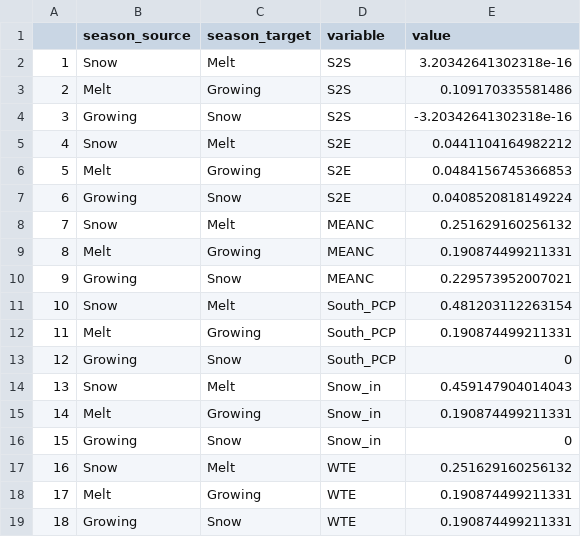
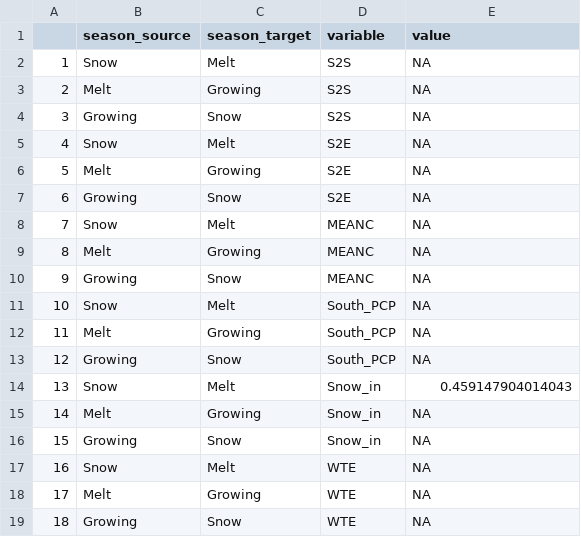
Before and after one commit to mwdjones/process-networks, a CSV file: MI data/seasonal_mi_data_PAW_medfrost_lag1.csv, drawn as a sheet.

```diff
--- a/MI data/seasonal_mi_data_PAW_medfrost_lag1.csv
+++ b/MI data/seasonal_mi_data_PAW_medfrost_lag1.csv
@@ -1,19 +1,19 @@
 "","season_source","season_target","variable","value"
-"1","Snow","Melt","S2S",3.20342641302318e-16
-"2","Melt","Growing","S2S",0.109170335581486
-"3","Growing","Snow","S2S",-3.20342641302318e-16
-"4","Snow","Melt","S2E",0.0441104164982212
-"5","Melt","Growing","S2E",0.0484156745366853
-"6","Growing","Snow","S2E",0.0408520818149224
-"7","Snow","Melt","MEANC",0.251629160256132
-"8","Melt","Growing","MEANC",0.190874499211331
-"9","Growing","Snow","MEANC",0.229573952007021
-"10","Snow","Melt","South_PCP",0.481203112263154
-"11","Melt","Growing","South_PCP",0.190874499211331
-"12","Growing","Snow","South_PCP",0
+"1","Snow","Melt","S2S",NA
+"2","Melt","Growing","S2S",NA
+"3","Growing","Snow","S2S",NA
+"4","Snow","Melt","S2E",NA
+"5","Melt","Growing","S2E",NA
+"6","Growing","Snow","S2E",NA
+"7","Snow","Melt","MEANC",NA
+"8","Melt","Growing","MEANC",NA
+"9","Growing","Snow","MEANC",NA
+"10","Snow","Melt","South_PCP",NA
+"11","Melt","Growing","South_PCP",NA
+"12","Growing","Snow","South_PCP",NA
 "13","Snow","Melt","Snow_in",0.459147904014043
-"14","Melt","Growing","Snow_in",0.190874499211331
-"15","Growing","Snow","Snow_in",0
-"16","Snow","Melt","WTE",0.251629160256132
-"17","Melt","Growing","WTE",0.190874499211331
-"18","Growing","Snow","WTE",0.190874499211331
+"14","Melt","Growing","Snow_in",NA
+"15","Growing","Snow","Snow_in",NA
+"16","Snow","Melt","WTE",NA
+"17","Melt","Growing","WTE",NA
+"18","Growing","Snow","WTE",NA
```
Also changed, not shown: MI data/seasonal_mi_data_PAW_highfrost_lag0.csv, MI data/seasonal_mi_data_PAW_lowfrost_lag0.csv, 31 other files.
